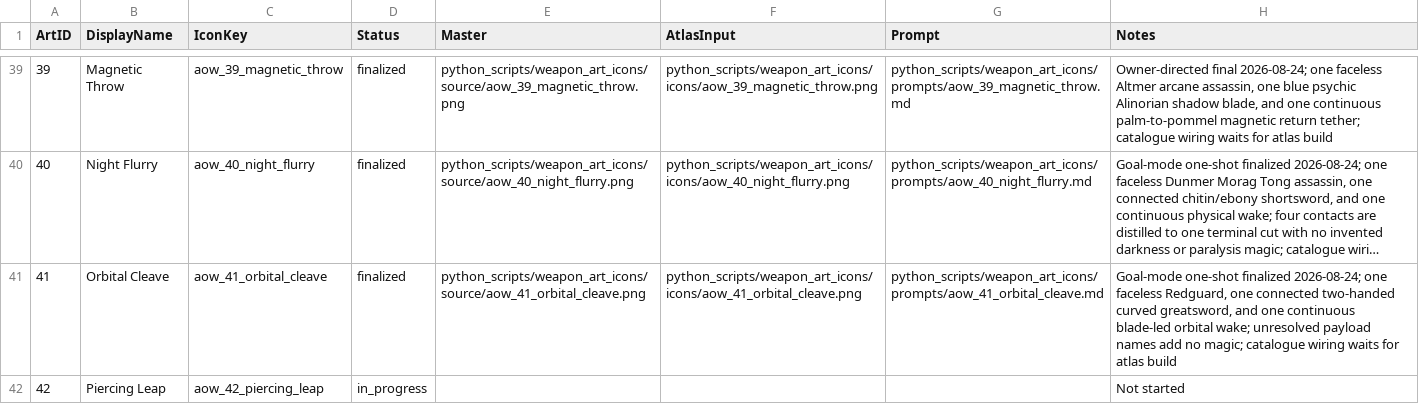
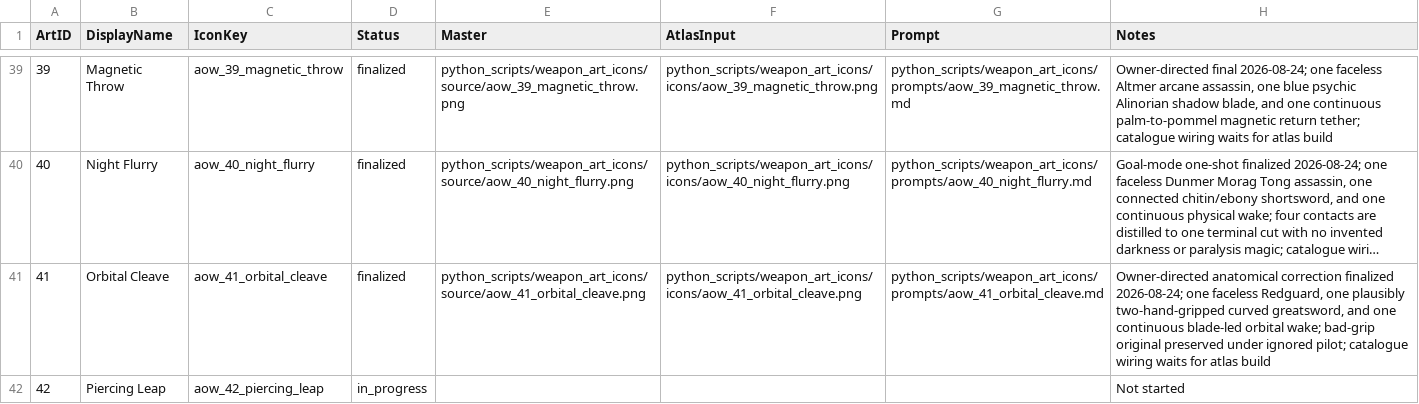
Before and after one commit to Leit-motif/Skyrim_SpellHotbar2, a TSV file: python_scripts/weapon_art_icons/manifest.tsv, drawn as a sheet; only a part is shown, gaps mark what is left out; long unchanged cells end in …; the diff names each change by its address in the sheet, - before the commit and + after, or states it on an @@ line.

Commit message:
Correct Orbital Cleave weapon physics

```diff
--- a/python_scripts/weapon_art_icons/manifest.tsv
+++ b/python_scripts/weapon_art_icons/manifest.tsv
-H41 (Notes): Goal-mode one-shot finalized 2026-08-24; one faceless Redguard, one connected two-handed curved greatsword, and one continuous blade-led orbital wake; unresolved payload names add no magic; catalogue wiring…
+H41 (Notes): Owner-directed anatomical correction finalized 2026-08-24; one faceless Redguard, one plausibly two-hand-gripped curved greatsword, and one continuous blade-led orbital wake; bad-grip original preserved under ignored pilot; catalogue wiring…
```
Also changed, not shown: 7 other files.
